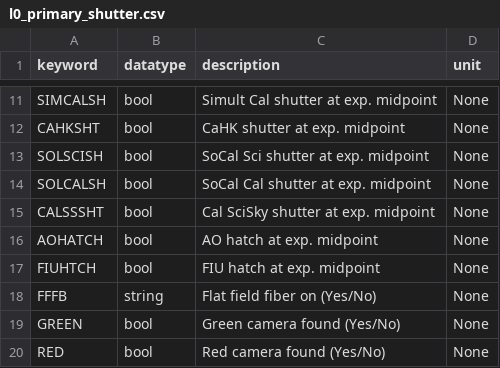
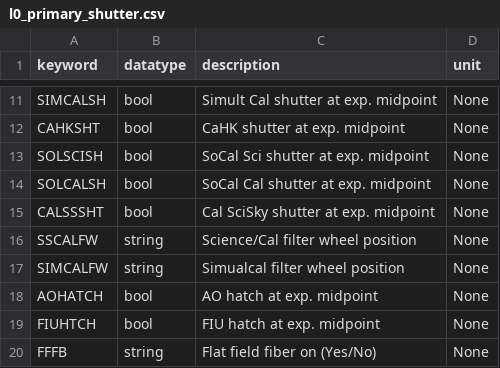
Before and after one commit to Keck-DataReductionPipelines/KPF-Pipeline, a CSV file: static/tsdb_tables/l0_primary_shutter.csv, drawn as a sheet; only a part is shown, gaps mark what is left out; the shorter side is filled out with more unchanged rows.

Commit message:
added filter wheel columns

```diff
--- a/static/tsdb_tables/l0_primary_shutter.csv
+++ b/static/tsdb_tables/l0_primary_shutter.csv
@@ -15,2 +15,4 @@ SOLCALSH|bool|SoCal Cal shutter at exp. midpoint|None
 CALSSSHT|bool|Cal SciSky shutter at exp. midpoint|None
+SSCALFW|string|Science/Cal filter wheel position|None
+SIMCALFW|string|Simualcal filter wheel position|None
 AOHATCH|bool|AO hatch at exp. midpoint|None
```
